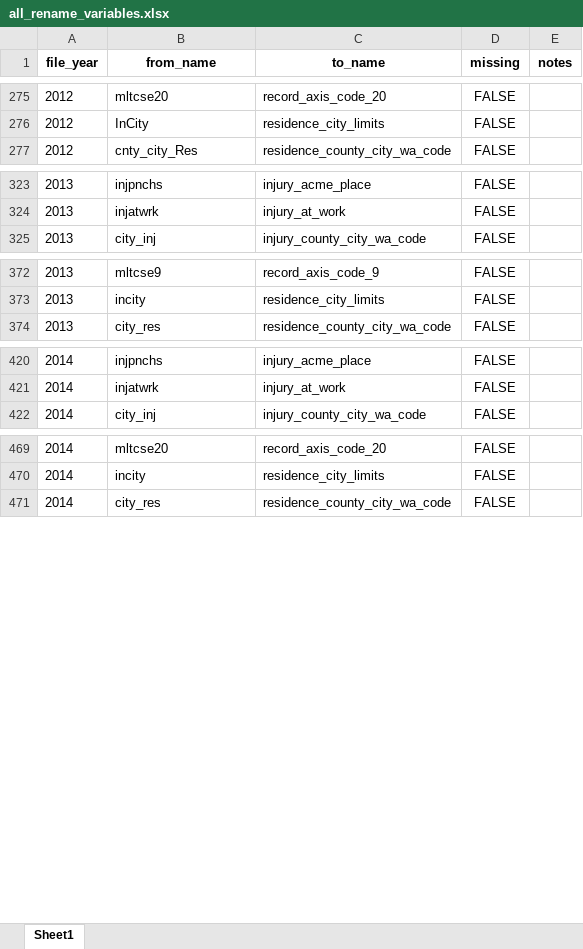
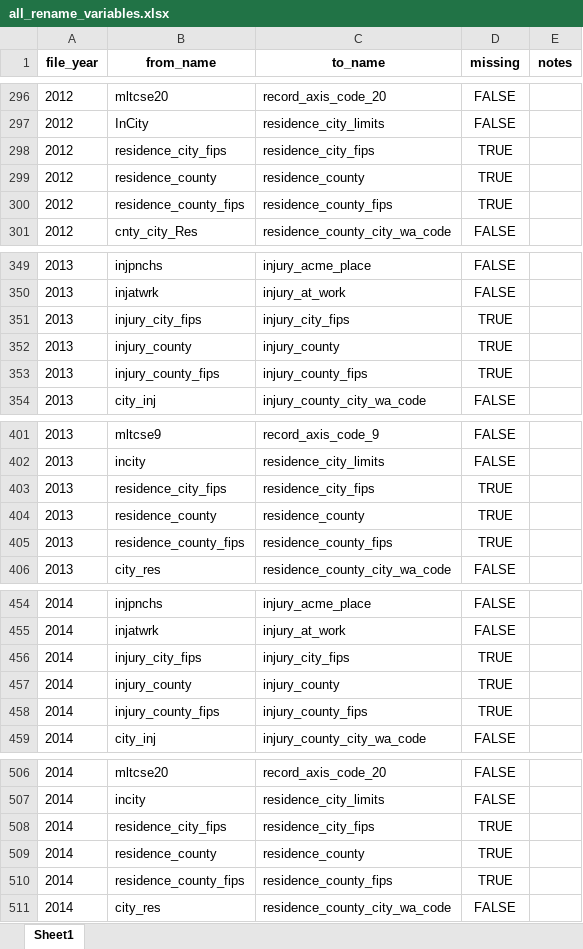
Before and after one commit to WA-LHJ-Analytic-Resources/WA-DOH-CHS-Death-Files-ETL, an Excel workbook: Resources/Crosswalks/all_rename_variables.xlsx, sheet Sheet1, drawn as a sheet; only a part is shown, gaps mark what is left out; values as stored, in another font and other column widths than the file's, no borders; the diff covers the shown part only; the diff names each change by its address in the sheet, - before the commit and + after, or states it on an @@ line.

```diff
--- a/Resources/Crosswalks/all_rename_variables.xlsx (sheet Sheet1)
+++ b/Resources/Crosswalks/all_rename_variables.xlsx (sheet Sheet1)
+row 298: 2012 | residence_city_fips | residence_city_fips | TRUE
+row 299: 2012 | residence_county | residence_county | TRUE
+row 300: 2012 | residence_county_fips | residence_county_fips | TRUE
+row 351: 2013 | injury_city_fips | injury_city_fips | TRUE
+row 352: 2013 | injury_county | injury_county | TRUE
+row 353: 2013 | injury_county_fips | injury_county_fips | TRUE
+row 403: 2013 | residence_city_fips | residence_city_fips | TRUE
+row 404: 2013 | residence_county | residence_county | TRUE
+row 405: 2013 | residence_county_fips | residence_county_fips | TRUE
+row 456: 2014 | injury_city_fips | injury_city_fips | TRUE
+row 457: 2014 | injury_county | injury_county | TRUE
+row 458: 2014 | injury_county_fips | injury_county_fips | TRUE
+row 508: 2014 | residence_city_fips | residence_city_fips | TRUE
+row 509: 2014 | residence_county | residence_county | TRUE
+row 510: 2014 | residence_county_fips | residence_county_fips | TRUE
```
Also changed, not shown: 105 added rows elsewhere in this sheet, Resources/Crosswalks/all_recode_variables.xlsx, Resources/Review/Flagged Variable Recoding Operations.xlsx, 1 other file.
